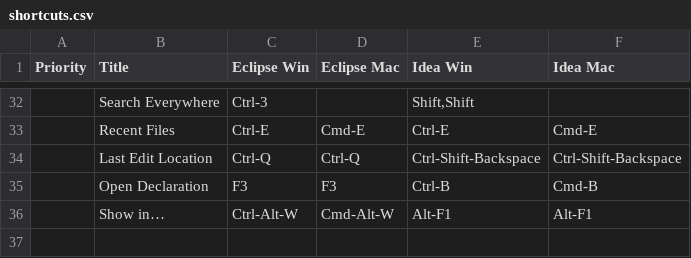
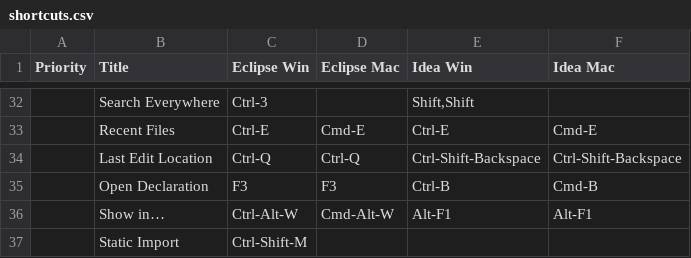
Before and after one commit to victorrentea/training, a CSV file: keylogger/shortcuts.csv, drawn as a sheet; only a part is shown, gaps mark what is left out.

Commit message:
reminder in keylogger

```diff
--- a/keylogger/shortcuts.csv
+++ b/keylogger/shortcuts.csv
@@ -36 +36,2 @@ Priority,Title,Eclipse Win,Eclipse Mac,Idea Win,Idea Mac
 ,Show in…,Ctrl-Alt-W,Cmd-Alt-W,Alt-F1,Alt-F1
+,Static Import,Ctrl-Shift-M,,,
```
Also changed, not shown: 4 other files.
